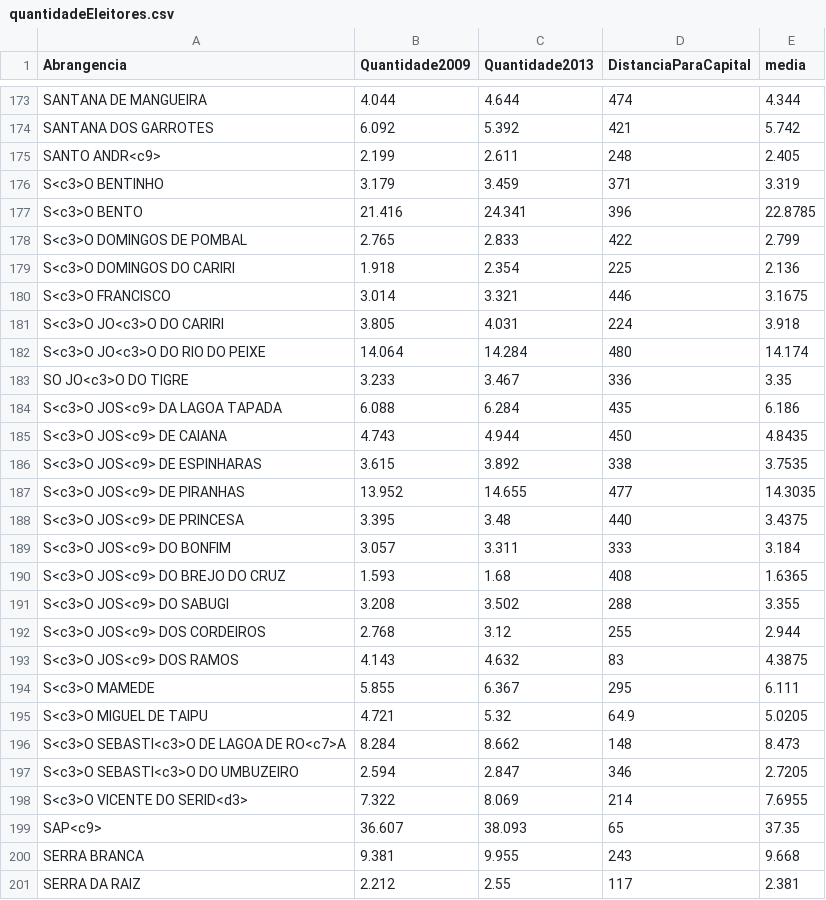
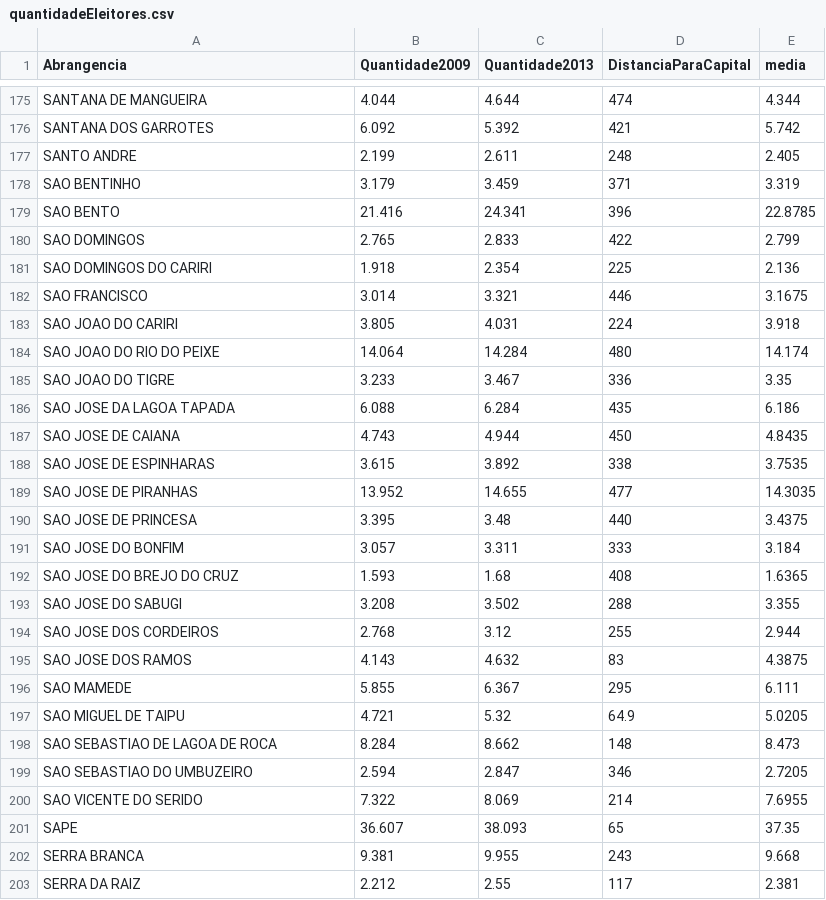
Before and after one commit to tatianass/Corruptometro, a CSV file: data/quantidadeEleitores.csv, drawn as a sheet; only a part is shown, gaps mark what is left out; the diff covers the shown part only.

Commit message:
adição de cidades que estavam faltando e correção dos nomes das cidades em quantidadeEleitores.csv

```diff
--- a/data/quantidadeEleitores.csv
+++ b/data/quantidadeEleitores.csv
@@ -174,27 +176,27 @@ SANTANA DE MANGUEIRA,4.044,4.644,474,4.344
 SANTANA DOS GARROTES,6.092,5.392,421,5.742
-SANTO ANDR<c9>,2.199,2.611,248,2.405
-S<c3>O BENTINHO,3.179,3.459,371,3.319
-S<c3>O BENTO,21.416,24.341,396,22.8785
-S<c3>O DOMINGOS DE POMBAL,2.765,2.833,422,2.799
-S<c3>O DOMINGOS DO CARIRI,1.918,2.354,225,2.136
-S<c3>O FRANCISCO,3.014,3.321,446,3.1675
-S<c3>O JO<c3>O DO CARIRI,3.805,4.031,224,3.918
-S<c3>O JO<c3>O DO RIO DO PEIXE,14.064,14.284,480,14.174
-SO JO<c3>O DO TIGRE,3.233,3.467,336,3.35
-S<c3>O JOS<c9> DA LAGOA TAPADA,6.088,6.284,435,6.186
-S<c3>O JOS<c9> DE CAIANA,4.743,4.944,450,4.8435
-S<c3>O JOS<c9> DE ESPINHARAS,3.615,3.892,338,3.7535
-S<c3>O JOS<c9> DE PIRANHAS,13.952,14.655,477,14.3035
-S<c3>O JOS<c9> DE PRINCESA,3.395,3.48,440,3.4375
-S<c3>O JOS<c9> DO BONFIM,3.057,3.311,333,3.184
-S<c3>O JOS<c9> DO BREJO DO CRUZ,1.593,1.68,408,1.6365
-S<c3>O JOS<c9> DO SABUGI,3.208,3.502,288,3.355
-S<c3>O JOS<c9> DOS CORDEIROS,2.768,3.12,255,2.944
-S<c3>O JOS<c9> DOS RAMOS,4.143,4.632,83,4.3875
-S<c3>O MAMEDE,5.855,6.367,295,6.111
-S<c3>O MIGUEL DE TAIPU,4.721,5.32,64.9,5.0205
-S<c3>O SEBASTI<c3>O DE LAGOA DE RO<c7>A,8.284,8.662,148,8.473
-S<c3>O SEBASTI<c3>O DO UMBUZEIRO,2.594,2.847,346,2.7205
-S<c3>O VICENTE DO SERID<d3>,7.322,8.069,214,7.6955
-SAP<c9>,36.607,38.093,65,37.35
+SANTO ANDRE,2.199,2.611,248,2.405
+SAO BENTINHO,3.179,3.459,371,3.319
+SAO BENTO,21.416,24.341,396,22.8785
+SAO DOMINGOS,2.765,2.833,422,2.799
+SAO DOMINGOS DO CARIRI,1.918,2.354,225,2.136
+SAO FRANCISCO,3.014,3.321,446,3.1675
+SAO JOAO DO CARIRI,3.805,4.031,224,3.918
+SAO JOAO DO RIO DO PEIXE,14.064,14.284,480,14.174
+SAO JOAO DO TIGRE,3.233,3.467,336,3.35
+SAO JOSE DA LAGOA TAPADA,6.088,6.284,435,6.186
+SAO JOSE DE CAIANA,4.743,4.944,450,4.8435
+SAO JOSE DE ESPINHARAS,3.615,3.892,338,3.7535
+SAO JOSE DE PIRANHAS,13.952,14.655,477,14.3035
+SAO JOSE DE PRINCESA,3.395,3.48,440,3.4375
+SAO JOSE DO BONFIM,3.057,3.311,333,3.184
+SAO JOSE DO BREJO DO CRUZ,1.593,1.68,408,1.6365
+SAO JOSE DO SABUGI,3.208,3.502,288,3.355
+SAO JOSE DOS CORDEIROS,2.768,3.12,255,2.944
+SAO JOSE DOS RAMOS,4.143,4.632,83,4.3875
+SAO MAMEDE,5.855,6.367,295,6.111
+SAO MIGUEL DE TAIPU,4.721,5.32,64.9,5.0205
+SAO SEBASTIAO DE LAGOA DE ROCA,8.284,8.662,148,8.473
+SAO SEBASTIAO DO UMBUZEIRO,2.594,2.847,346,2.7205
+SAO VICENTE DO SERIDO,7.322,8.069,214,7.6955
+SAPE,36.607,38.093,65,37.35
 SERRA BRANCA,9.381,9.955,243,9.668
```
Also changed, not shown: 2 added rows and 52 edited cells elsewhere in this file, 2 other files.
